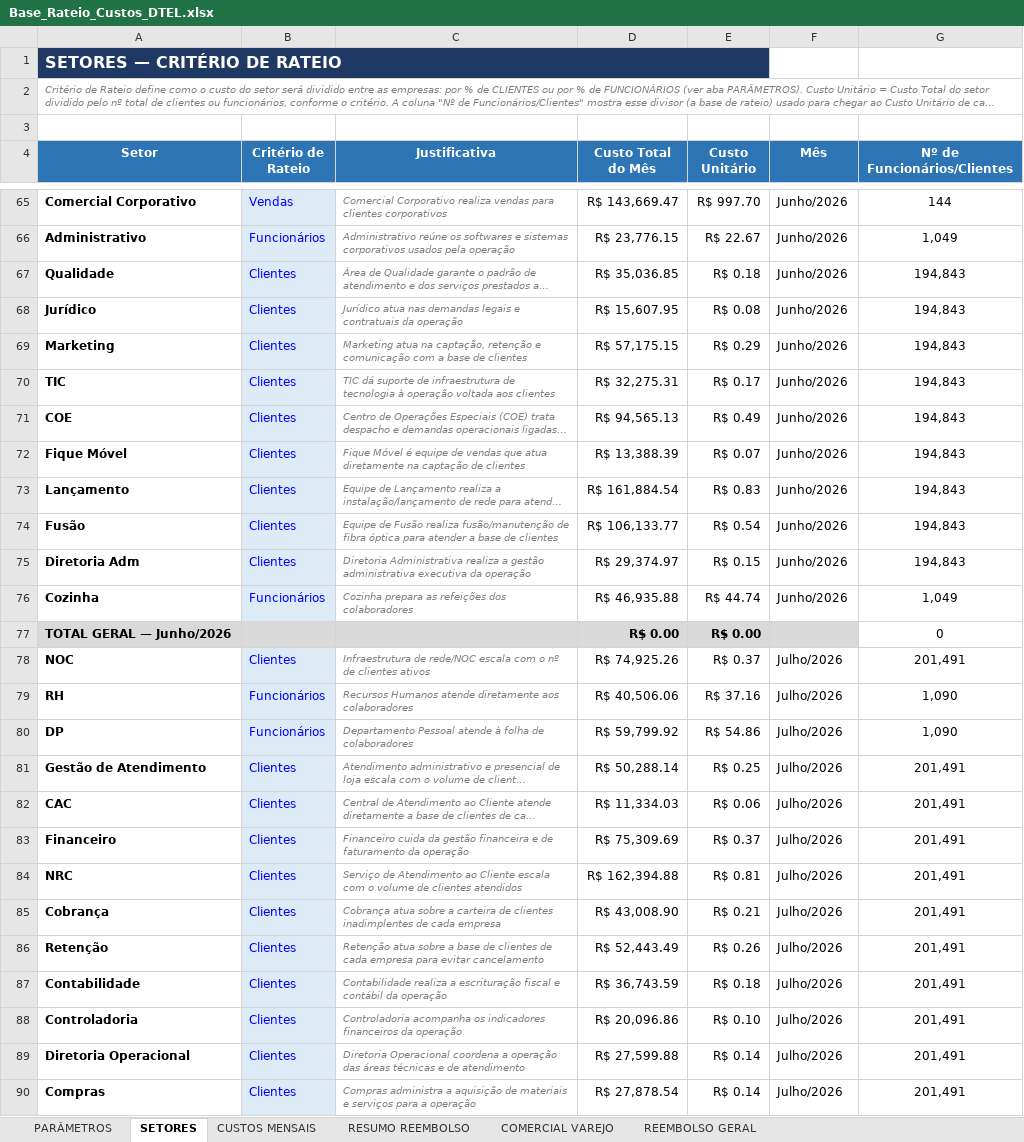
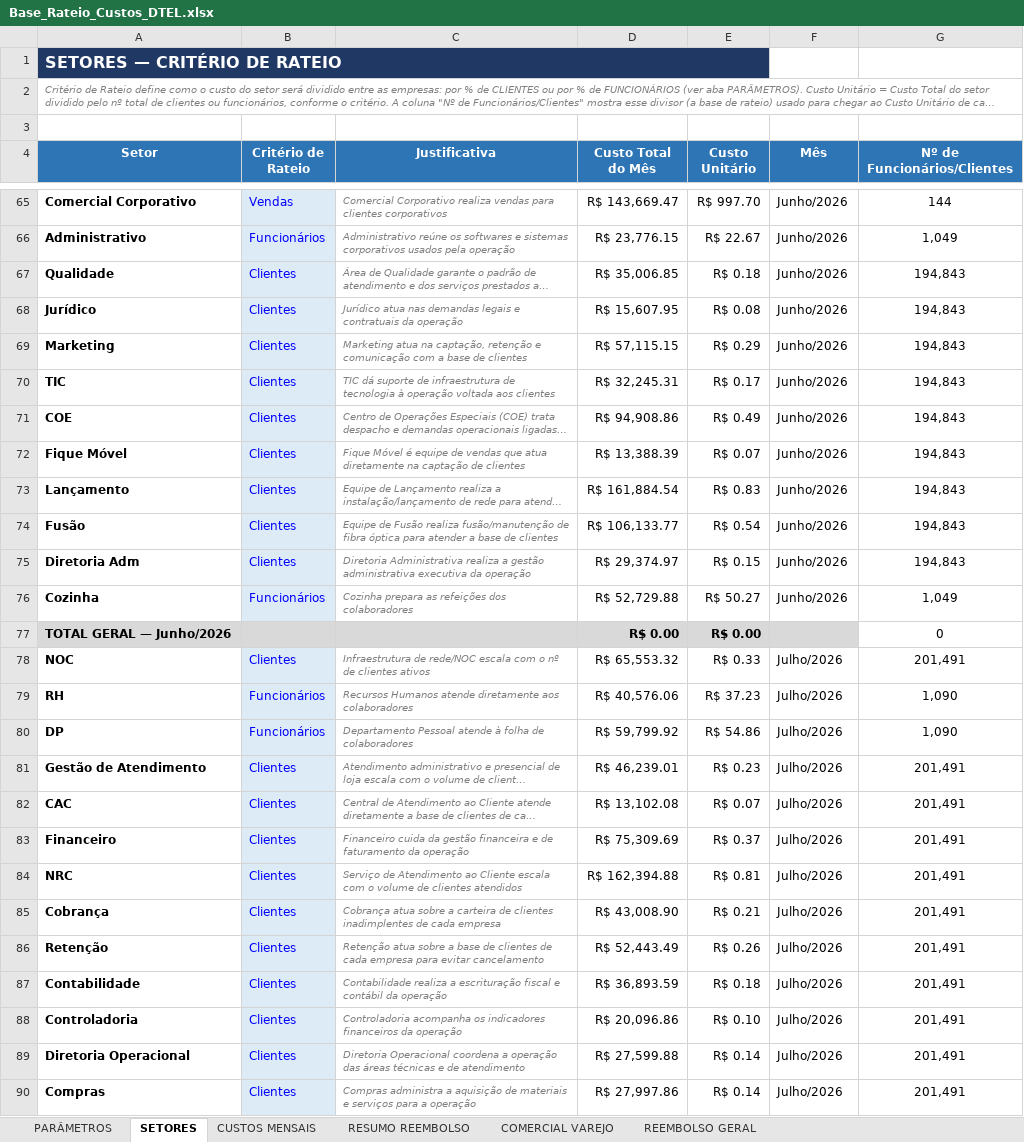
Before and after one commit to Deboradtelelecom/Base-dos-setores, an Excel workbook: dados-mensais/Base_Rateio_Custos_DTEL.xlsx, sheet SETORES, drawn as a sheet; only a part is shown, gaps mark what is left out; long unchanged cells end in …; values as stored, in another font and other column widths than the file's, no borders; the diff covers the shown part only; the diff names each change by its address in the sheet, - before the commit and + after, or states it on an @@ line.

```diff
--- a/dados-mensais/Base_Rateio_Custos_DTEL.xlsx (sheet SETORES)
+++ b/dados-mensais/Base_Rateio_Custos_DTEL.xlsx (sheet SETORES)
-D67 (Custo Total do Mês): R$ 35,036.85
+D67 (Custo Total do Mês): R$ 35,006.85
-D69 (Custo Total do Mês): R$ 57,175.15
+D69 (Custo Total do Mês): R$ 57,115.15
-D70 (Custo Total do Mês): R$ 32,275.31
+D70 (Custo Total do Mês): R$ 32,245.31
-D71 (Custo Total do Mês): R$ 94,565.13
+D71 (Custo Total do Mês): R$ 94,908.86
-D76 (Custo Total do Mês): R$ 46,935.88
+D76 (Custo Total do Mês): R$ 52,729.88
-E76 (Custo Unitário): R$ 44.74
+E76 (Custo Unitário): R$ 50.27
-D78 (Custo Total do Mês): R$ 74,925.26
+D78 (Custo Total do Mês): R$ 65,553.32
-E78 (Custo Unitário): R$ 0.37
+E78 (Custo Unitário): R$ 0.33
-D79 (Custo Total do Mês): R$ 40,506.06
+D79 (Custo Total do Mês): R$ 40,576.06
-E79 (Custo Unitário): R$ 37.16
+E79 (Custo Unitário): R$ 37.23
-D81 (Custo Total do Mês): R$ 50,288.14
+D81 (Custo Total do Mês): R$ 46,239.01
-E81 (Custo Unitário): R$ 0.25
+E81 (Custo Unitário): R$ 0.23
-D82 (Custo Total do Mês): R$ 11,334.03
+D82 (Custo Total do Mês): R$ 13,102.08
-E82 (Custo Unitário): R$ 0.06
+E82 (Custo Unitário): R$ 0.07
-D87 (Custo Total do Mês): R$ 36,743.59
+D87 (Custo Total do Mês): R$ 36,893.59
-D90 (Custo Total do Mês): R$ 27,878.54
+D90 (Custo Total do Mês): R$ 27,997.86
```
Also changed, not shown: 138 edited cells elsewhere in this sheet, sheet PARÂMETROS, sheet CUSTOS MENSAIS, sheet RESUMO REEMBOLSO, formulas that keep their value, hidden cells, dados-mensais/Custos_Regionais_DTEL.xlsx, 8 other files.
